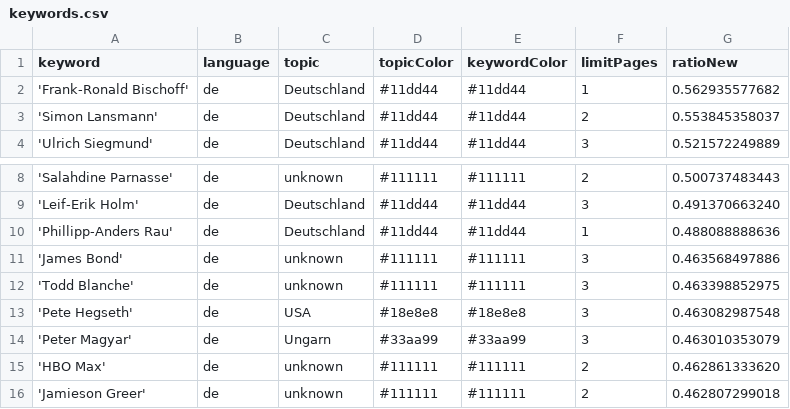
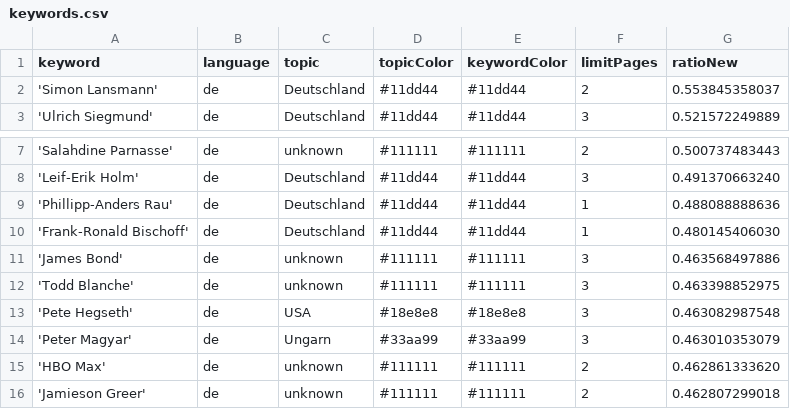
Before and after one commit to JoPhi24-news/leuteFluesterer, a CSV file: keywords.csv, drawn as a sheet; only a part is shown, gaps mark what is left out; removed rows and columns are numbered as before the commit, all else as after; the diff names each change by its address in the sheet, - before the commit and + after, or states it on an @@ line.

Commit message:
Commit from GitHub Actions (harvest:0.0)

```diff
--- a/keywords.csv
+++ b/keywords.csv
-row 2: 'Frank-Ronald Bischoff' | de | Deutschland | #11dd44 | #11dd44 | 1 | 0.562935577682
+row 10: 'Frank-Ronald Bischoff' | de | Deutschland | #11dd44 | #11dd44 | 1 | 0.480145406030
```
